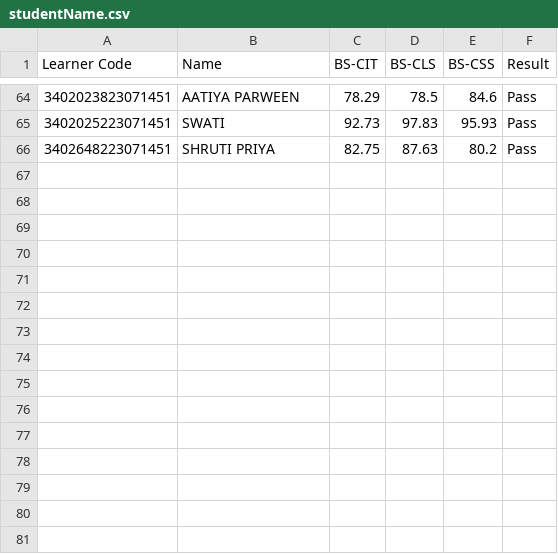
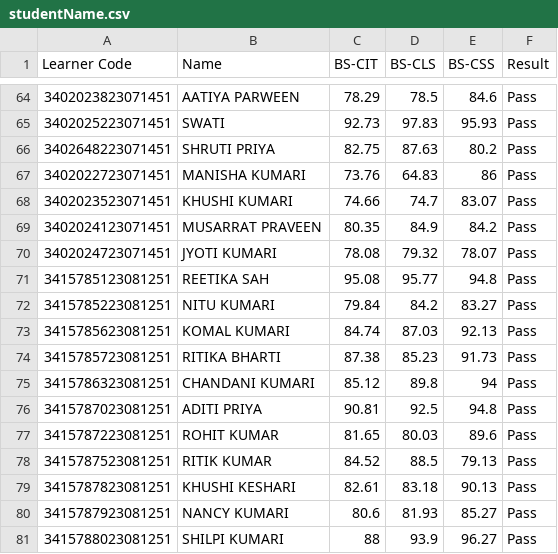
Before and after one commit to beedcyberspj/Beed-Cyber-SPJ-KYP-Result, a CSV file: studentName.csv, drawn as a sheet; only a part is shown, gaps mark what is left out.

Commit message:
23rd & 24th Exam Event Result Update
Result file updated

```diff
--- a/studentName.csv
+++ b/studentName.csv
@@ -66 +66,16 @@ Learner Code,Name,BS-CIT,BS-CLS,BS-CSS,Result
 3402648223071451,SHRUTI PRIYA,82.75,87.63,80.2,Pass
+3402022723071451,MANISHA KUMARI,73.76,64.83,86,Pass
+3402023523071451,KHUSHI KUMARI,74.66,74.7,83.07,Pass
+3402024123071451,MUSARRAT PRAVEEN,80.35,84.9,84.2,Pass
+3402024723071451,JYOTI KUMARI,78.08,79.32,78.07,Pass
+3415785123081251,REETIKA SAH,95.08,95.77,94.8,Pass
+3415785223081251,NITU KUMARI,79.84,84.2,83.27,Pass
+3415785623081251,KOMAL KUMARI,84.74,87.03,92.13,Pass
+3415785723081251,RITIKA BHARTI,87.38,85.23,91.73,Pass
+3415786323081251,CHANDANI KUMARI,85.12,89.8,94,Pass
+3415787023081251,ADITI PRIYA,90.81,92.5,94.8,Pass
+3415787223081251,ROHIT KUMAR,81.65,80.03,89.6,Pass
+3415787523081251,RITIK KUMAR,84.52,88.5,79.13,Pass
+3415787823081251,KHUSHI KESHARI,82.61,83.18,90.13,Pass
+3415787923081251,NANCY KUMARI,80.6,81.93,85.27,Pass
+3415788023081251,SHILPI KUMARI,88,93.9,96.27,Pass
```
